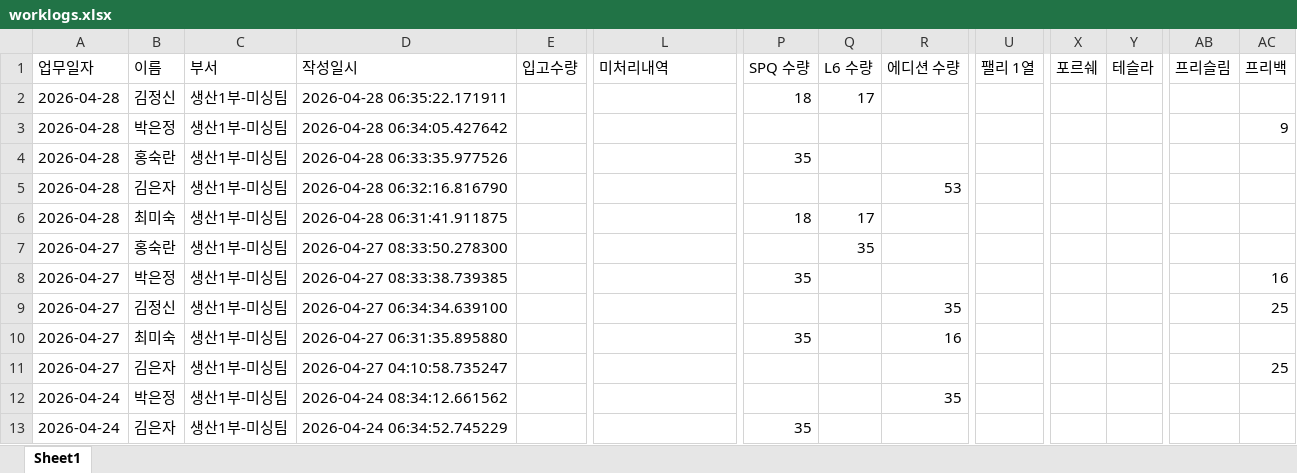
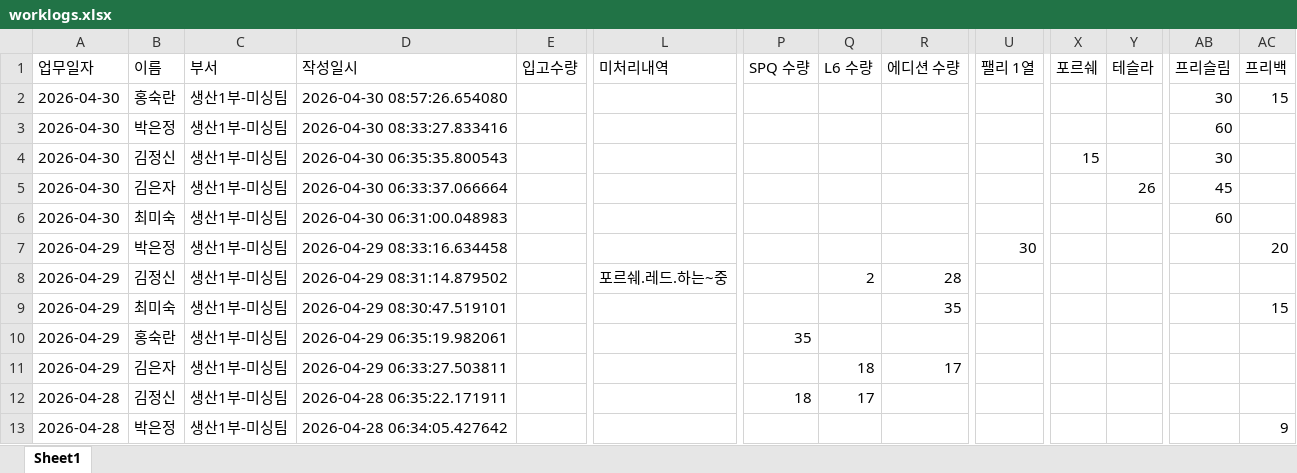
Before and after one commit to kwon-juhwan/workslog, an Excel workbook: worklogs.xlsx, sheet Sheet1, drawn as a sheet; only a part is shown, gaps mark what is left out; the shorter side is filled out with more unchanged rows; values as stored, in another font and other column widths than the file's, no borders; rows hold the shown columns only; the diff names each change by its address in the sheet, - before the commit and + after, or states it on an @@ line.

Commit message:
Add files via upload

```diff
--- a/worklogs.xlsx (sheet Sheet1)
+++ b/worklogs.xlsx (sheet Sheet1)
+row 2: 2026-04-30 | 홍숙란 | 생산1부-미싱팀 | 2026-04-30 08:57:26.654080 |  |  |  |  |  |  |  |  | 30 | 15
+row 3: 2026-04-30 | 박은정 | 생산1부-미싱팀 | 2026-04-30 08:33:27.833416 |  |  |  |  |  |  |  |  | 60
+row 4: 2026-04-30 | 김정신 | 생산1부-미싱팀 | 2026-04-30 06:35:35.800543 |  |  |  |  |  |  | 15 |  | 30
+row 5: 2026-04-30 | 김은자 | 생산1부-미싱팀 | 2026-04-30 06:33:37.066664 |  |  |  |  |  |  |  | 26 | 45
+row 6: 2026-04-30 | 최미숙 | 생산1부-미싱팀 | 2026-04-30 06:31:00.048983 |  |  |  |  |  |  |  |  | 60
+row 7: 2026-04-29 | 박은정 | 생산1부-미싱팀 | 2026-04-29 08:33:16.634458 |  |  |  |  |  | 30 |  |  |  | 20
+row 8: 2026-04-29 | 김정신 | 생산1부-미싱팀 | 2026-04-29 08:31:14.879502 |  | 포르쉐.레드.하는~중 |  | 2 | 28
+row 9: 2026-04-29 | 최미숙 | 생산1부-미싱팀 | 2026-04-29 08:30:47.519101 |  |  |  |  | 35 |  |  |  |  | 15
+row 10: 2026-04-29 | 홍숙란 | 생산1부-미싱팀 | 2026-04-29 06:35:19.982061 |  |  | 35
+row 11: 2026-04-29 | 김은자 | 생산1부-미싱팀 | 2026-04-29 06:33:27.503811 |  |  |  | 18 | 17
```
